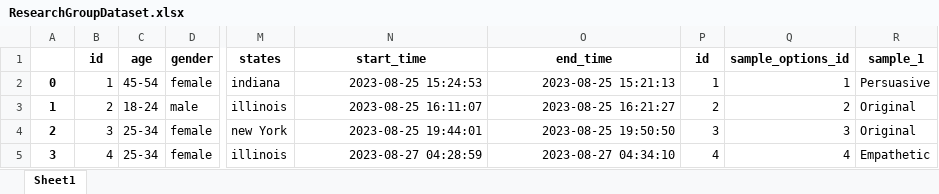
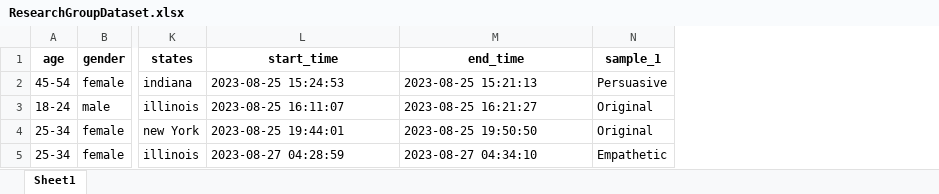
Before and after one commit to esoto15/text-tone-preference-analysis, an Excel workbook: Datasets/ResearchGroupDataset.xlsx, sheet Sheet1, drawn as a sheet; only a part is shown, gaps mark what is left out; values as stored, in another font and other column widths than the file's, no borders; removed rows and columns are numbered as before the commit, all else as after; the diff covers the shown part only; the diff names each change by its address in the sheet, - before the commit and + after, or states it on an @@ line.

```diff
--- a/Datasets/ResearchGroupDataset.xlsx (sheet Sheet1)
+++ b/Datasets/ResearchGroupDataset.xlsx (sheet Sheet1)
-column A, rows 2-5: 0 | 1 | 2 | 3
-column B (id), rows 2-5: 1 | 2 | 3 | 4
-column P (id), rows 2-5: 1 | 2 | 3 | 4
-column Q (sample_options_id), rows 2-5: 1 | 2 | 3 | 4
-L2:M5 alignment: right
+L2:M5 alignment: left
```
Also changed, not shown: 2 edited cells and cell formats elsewhere in this sheet, Datasets/SurveyTestDataset.xlsx, 4 other files.
